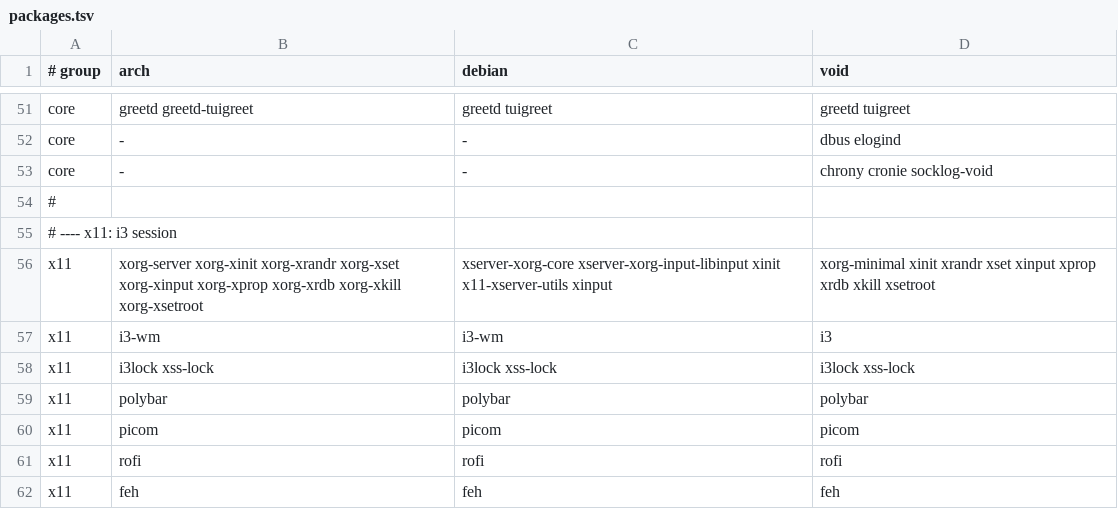
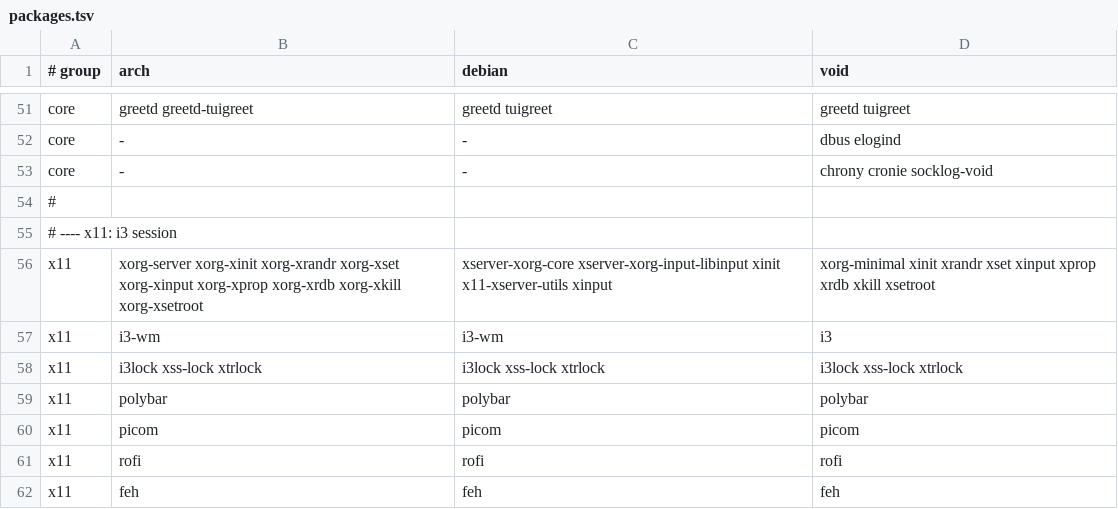
Before and after one commit to plaintextlab/tuxcraft, a TSV file: data/packages.tsv, drawn as a sheet; only a part is shown, gaps mark what is left out.

```diff
--- a/data/packages.tsv
+++ b/data/packages.tsv
@@ -57,3 +57,3 @@ x11	xorg-server xorg-xinit xorg-xrandr xorg-xset xorg-xinput xorg-xprop xorg-xrd
 x11	i3-wm	i3-wm	i3
-x11	i3lock xss-lock	i3lock xss-lock	i3lock xss-lock
+x11	i3lock xss-lock xtrlock	i3lock xss-lock xtrlock	i3lock xss-lock xtrlock
 x11	polybar	polybar	polybar
```
Also changed, not shown: 3 other files.
